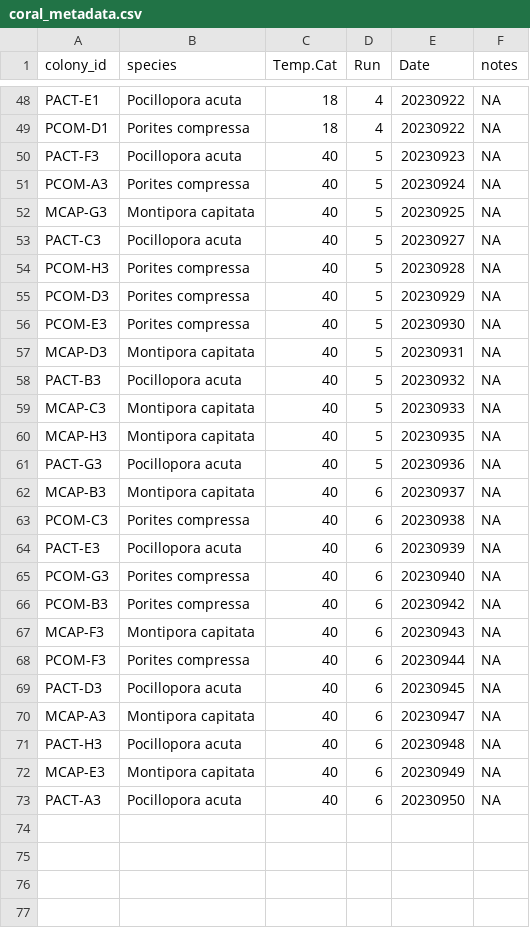
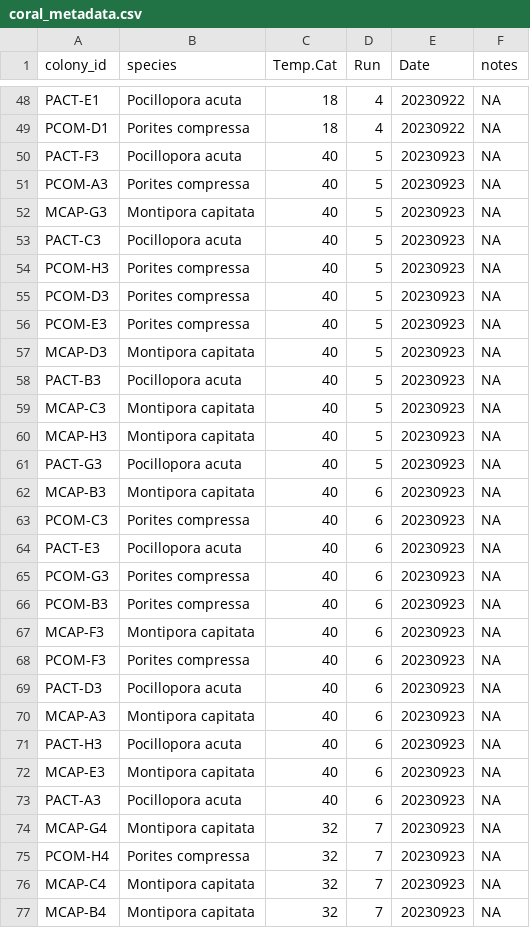
Before and after one commit to hputnam/Hawaii_PICurve_TPC, a CSV file: RAnalysis/data/1_pi_curves/coral_metadata.csv, drawn as a sheet; only a part is shown, gaps mark what is left out; the diff covers the shown part only.

```diff
--- a/RAnalysis/data/1_pi_curves/coral_metadata.csv
+++ b/RAnalysis/data/1_pi_curves/coral_metadata.csv
@@ -50,24 +50,28 @@ PCOM-D1,Porites compressa,18,4,20230922,NA
 PACT-F3,Pocillopora acuta,40,5,20230923,NA
-PCOM-A3,Porites compressa,40,5,20230924,NA
-MCAP-G3,Montipora capitata,40,5,20230925,NA
-PACT-C3,Pocillopora acuta,40,5,20230927,NA
-PCOM-H3,Porites compressa,40,5,20230928,NA
-PCOM-D3,Porites compressa,40,5,20230929,NA
-PCOM-E3,Porites compressa,40,5,20230930,NA
-MCAP-D3,Montipora capitata,40,5,20230931,NA
-PACT-B3,Pocillopora acuta,40,5,20230932,NA
-MCAP-C3,Montipora capitata,40,5,20230933,NA
-MCAP-H3,Montipora capitata,40,5,20230935,NA
-PACT-G3,Pocillopora acuta,40,5,20230936,NA
-MCAP-B3,Montipora capitata,40,6,20230937,NA
-PCOM-C3,Porites compressa,40,6,20230938,NA
-PACT-E3,Pocillopora acuta,40,6,20230939,NA
-PCOM-G3,Porites compressa,40,6,20230940,NA
-PCOM-B3,Porites compressa,40,6,20230942,NA
-MCAP-F3,Montipora capitata,40,6,20230943,NA
-PCOM-F3,Porites compressa,40,6,20230944,NA
-PACT-D3,Pocillopora acuta,40,6,20230945,NA
-MCAP-A3,Montipora capitata,40,6,20230947,NA
-PACT-H3,Pocillopora acuta,40,6,20230948,NA
-MCAP-E3,Montipora capitata,40,6,20230949,NA
-PACT-A3,Pocillopora acuta,40,6,20230950,NA
+PCOM-A3,Porites compressa,40,5,20230923,NA
+MCAP-G3,Montipora capitata,40,5,20230923,NA
+PACT-C3,Pocillopora acuta,40,5,20230923,NA
+PCOM-H3,Porites compressa,40,5,20230923,NA
+PCOM-D3,Porites compressa,40,5,20230923,NA
+PCOM-E3,Porites compressa,40,5,20230923,NA
+MCAP-D3,Montipora capitata,40,5,20230923,NA
+PACT-B3,Pocillopora acuta,40,5,20230923,NA
+MCAP-C3,Montipora capitata,40,5,20230923,NA
+MCAP-H3,Montipora capitata,40,5,20230923,NA
+PACT-G3,Pocillopora acuta,40,5,20230923,NA
+MCAP-B3,Montipora capitata,40,6,20230923,NA
+PCOM-C3,Porites compressa,40,6,20230923,NA
+PACT-E3,Pocillopora acuta,40,6,20230923,NA
+PCOM-G3,Porites compressa,40,6,20230923,NA
+PCOM-B3,Porites compressa,40,6,20230923,NA
+MCAP-F3,Montipora capitata,40,6,20230923,NA
+PCOM-F3,Porites compressa,40,6,20230923,NA
+PACT-D3,Pocillopora acuta,40,6,20230923,NA
+MCAP-A3,Montipora capitata,40,6,20230923,NA
+PACT-H3,Pocillopora acuta,40,6,20230923,NA
+MCAP-E3,Montipora capitata,40,6,20230923,NA
+PACT-A3,Pocillopora acuta,40,6,20230923,NA
+MCAP-G4,Montipora capitata,32,7,20230923,NA
+PCOM-H4,Porites compressa,32,7,20230923,NA
+MCAP-C4,Montipora capitata,32,7,20230923,NA
+MCAP-B4,Montipora capitata,32,7,20230923,NA
```
Also changed, not shown: 20 added rows elsewhere in this file, RAnalysis/data/1_pi_curves/1_pi_curves_run_metadata.csv, RAnalysis/data/1_pi_curves/1_pi_curves_sample_metadata.csv, 51 other files.
